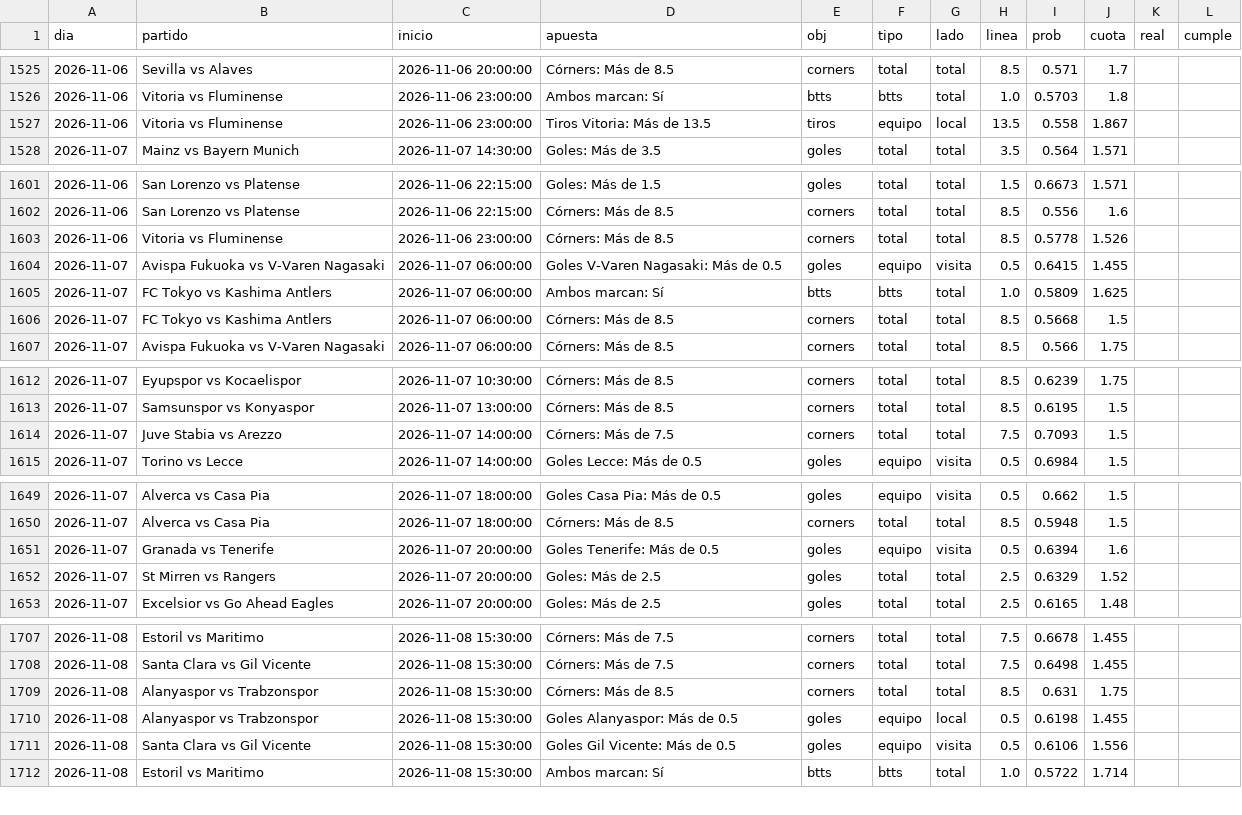
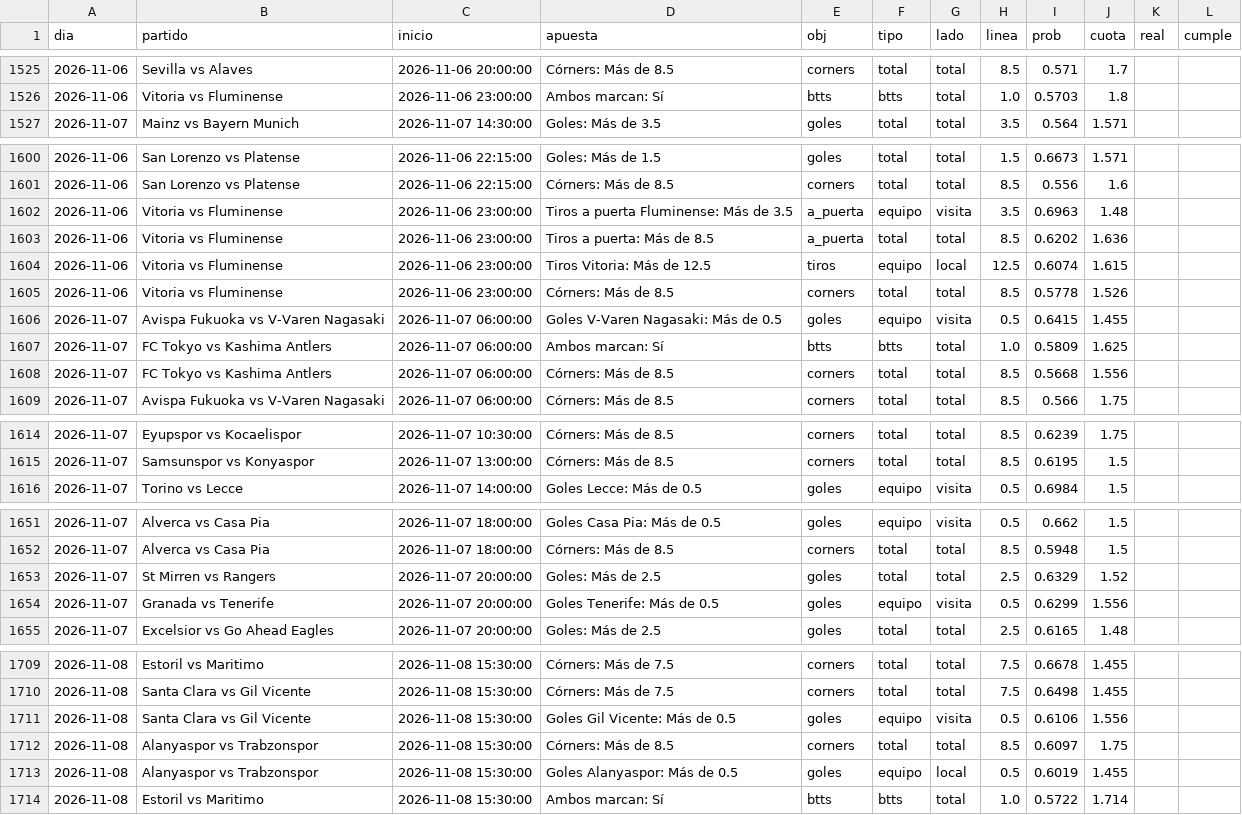
Before and after one commit to HectorMontiel/sharpicks, a CSV file: arriesgadas_seguimiento.csv, drawn as a sheet; only a part is shown, gaps mark what is left out; the diff covers the shown part only.

```diff
--- a/arriesgadas_seguimiento.csv
+++ b/arriesgadas_seguimiento.csv
@@ -1526,3 +1526,2 @@ dia,partido,inicio,apuesta,obj,tipo,lado,linea,prob,cuota,real,cumple
 2026-11-06,Vitoria vs Fluminense,2026-11-06 23:00:00,Ambos marcan: Sí,btts,btts,total,1.0,0.5703,1.8,,
-2026-11-06,Vitoria vs Fluminense,2026-11-06 23:00:00,Tiros Vitoria: Más de 13.5,tiros,equipo,local,13.5,0.558,1.867,,
 2026-11-07,Mainz vs Bayern Munich,2026-11-07 14:30:00,Goles: Más de 3.5,goles,total,total,3.5,0.564,1.571,,
@@ -1602,2 +1601,5 @@ dia,partido,inicio,apuesta,obj,tipo,lado,linea,prob,cuota,real,cumple
 2026-11-06,San Lorenzo vs Platense,2026-11-06 22:15:00,Córners: Más de 8.5,corners,total,total,8.5,0.556,1.6,,
+2026-11-06,Vitoria vs Fluminense,2026-11-06 23:00:00,Tiros a puerta Fluminense: Más de 3.5,a_puerta,equipo,visita,3.5,0.6963,1.48,,
+2026-11-06,Vitoria vs Fluminense,2026-11-06 23:00:00,Tiros a puerta: Más de 8.5,a_puerta,total,total,8.5,0.6202,1.636,,
+2026-11-06,Vitoria vs Fluminense,2026-11-06 23:00:00,Tiros Vitoria: Más de 12.5,tiros,equipo,local,12.5,0.6074,1.615,,
 2026-11-06,Vitoria vs Fluminense,2026-11-06 23:00:00,Córners: Más de 8.5,corners,total,total,8.5,0.5778,1.526,,
@@ -1605,3 +1607,3 @@ dia,partido,inicio,apuesta,obj,tipo,lado,linea,prob,cuota,real,cumple
 2026-11-07,FC Tokyo vs Kashima Antlers,2026-11-07 06:00:00,Ambos marcan: Sí,btts,btts,total,1.0,0.5809,1.625,,
-2026-11-07,FC Tokyo vs Kashima Antlers,2026-11-07 06:00:00,Córners: Más de 8.5,corners,total,total,8.5,0.5668,1.5,,
+2026-11-07,FC Tokyo vs Kashima Antlers,2026-11-07 06:00:00,Córners: Más de 8.5,corners,total,total,8.5,0.5668,1.556,,
 2026-11-07,Avispa Fukuoka vs V-Varen Nagasaki,2026-11-07 06:00:00,Córners: Más de 8.5,corners,total,total,8.5,0.566,1.75,,
@@ -1613,3 +1615,2 @@ dia,partido,inicio,apuesta,obj,tipo,lado,linea,prob,cuota,real,cumple
 2026-11-07,Samsunspor vs Konyaspor,2026-11-07 13:00:00,Córners: Más de 8.5,corners,total,total,8.5,0.6195,1.5,,
-2026-11-07,Juve Stabia vs Arezzo,2026-11-07 14:00:00,Córners: Más de 7.5,corners,total,total,7.5,0.7093,1.5,,
 2026-11-07,Torino vs Lecce,2026-11-07 14:00:00,Goles Lecce: Más de 0.5,goles,equipo,visita,0.5,0.6984,1.5,,
@@ -1650,4 +1652,4 @@ dia,partido,inicio,apuesta,obj,tipo,lado,linea,prob,cuota,real,cumple
 2026-11-07,Alverca vs Casa Pia,2026-11-07 18:00:00,Córners: Más de 8.5,corners,total,total,8.5,0.5948,1.5,,
-2026-11-07,Granada vs Tenerife,2026-11-07 20:00:00,Goles Tenerife: Más de 0.5,goles,equipo,visita,0.5,0.6394,1.6,,
 2026-11-07,St Mirren vs Rangers,2026-11-07 20:00:00,Goles: Más de 2.5,goles,total,total,2.5,0.6329,1.52,,
+2026-11-07,Granada vs Tenerife,2026-11-07 20:00:00,Goles Tenerife: Más de 0.5,goles,equipo,visita,0.5,0.6299,1.556,,
 2026-11-07,Excelsior vs Go Ahead Eagles,2026-11-07 20:00:00,Goles: Más de 2.5,goles,total,total,2.5,0.6165,1.48,,
@@ -1708,5 +1710,5 @@ dia,partido,inicio,apuesta,obj,tipo,lado,linea,prob,cuota,real,cumple
 2026-11-08,Santa Clara vs Gil Vicente,2026-11-08 15:30:00,Córners: Más de 7.5,corners,total,total,7.5,0.6498,1.455,,
-2026-11-08,Alanyaspor vs Trabzonspor,2026-11-08 15:30:00,Córners: Más de 8.5,corners,total,total,8.5,0.631,1.75,,
-2026-11-08,Alanyaspor vs Trabzonspor,2026-11-08 15:30:00,Goles Alanyaspor: Más de 0.5,goles,equipo,local,0.5,0.6198,1.455,,
 2026-11-08,Santa Clara vs Gil Vicente,2026-11-08 15:30:00,Goles Gil Vicente: Más de 0.5,goles,equipo,visita,0.5,0.6106,1.556,,
+2026-11-08,Alanyaspor vs Trabzonspor,2026-11-08 15:30:00,Córners: Más de 8.5,corners,total,total,8.5,0.6097,1.75,,
+2026-11-08,Alanyaspor vs Trabzonspor,2026-11-08 15:30:00,Goles Alanyaspor: Más de 0.5,goles,equipo,local,0.5,0.6019,1.455,,
 2026-11-08,Estoril vs Maritimo,2026-11-08 15:30:00,Ambos marcan: Sí,btts,btts,total,1.0,0.5722,1.714,,
```
Also changed, not shown: 1 added row and 8 edited cells elsewhere in this file, analisis_seguimiento.csv, historico_itf_vivo.csv, 23 other files.
